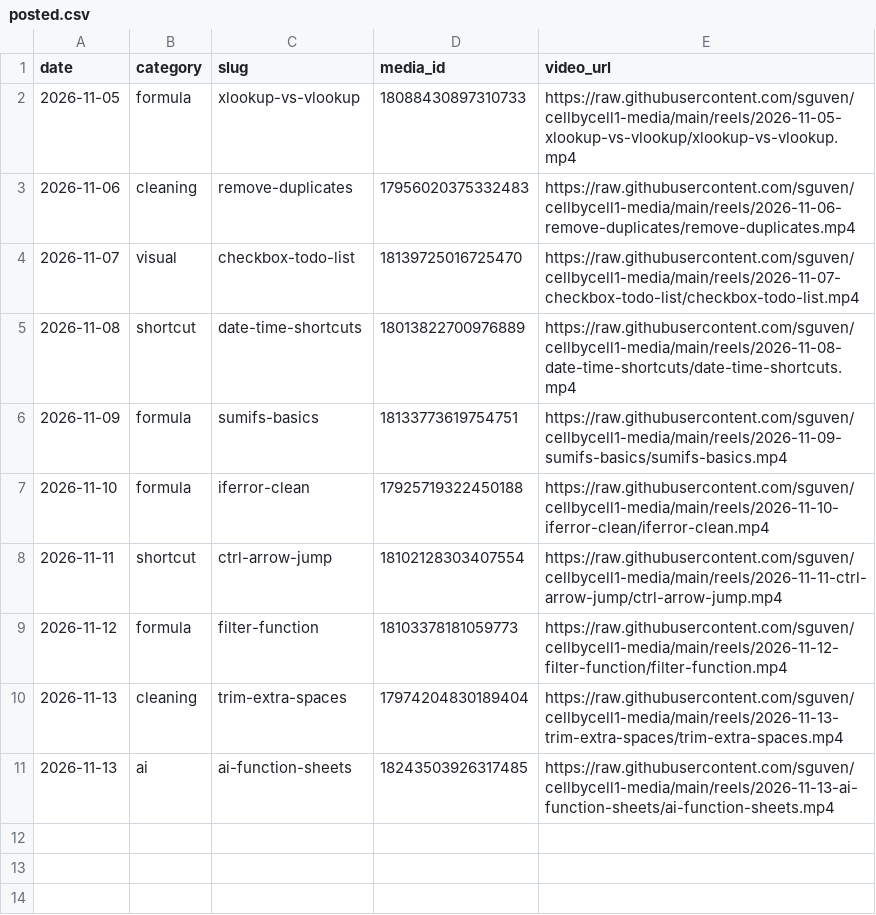
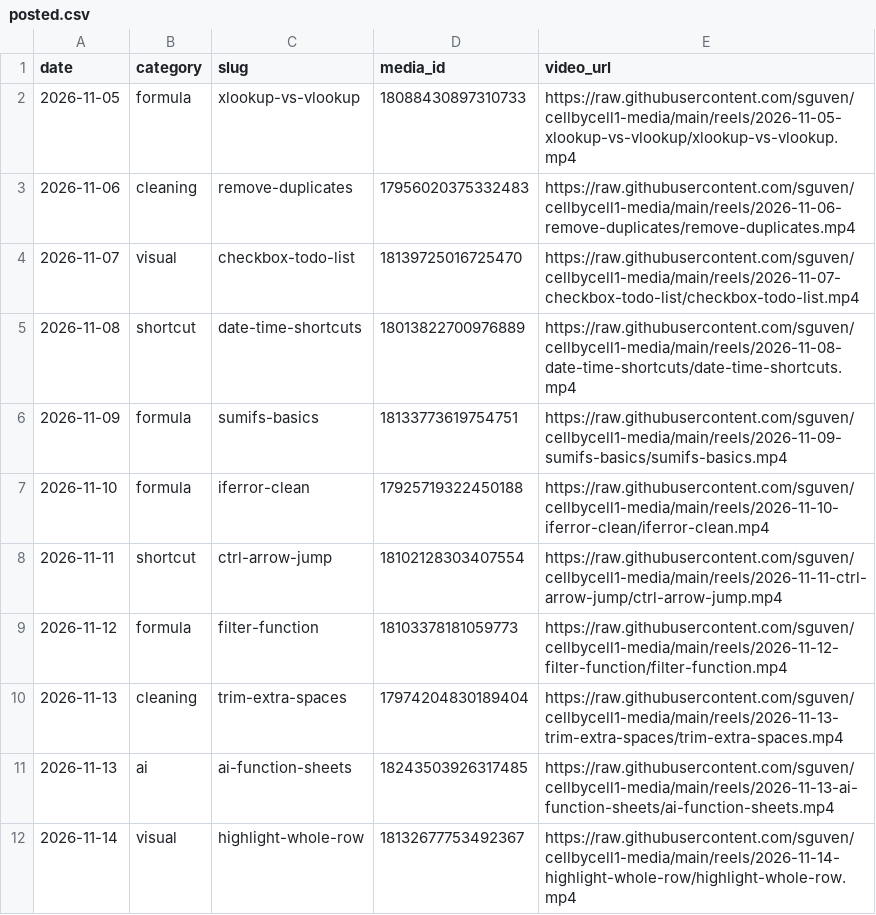
Before and after one commit to sguven/cellbycell1-media, a CSV file: content/posted.csv, drawn as a sheet; the diff names each change by its address in the sheet, - before the commit and + after, or states it on an @@ line.

```diff
--- a/content/posted.csv
+++ b/content/posted.csv
+row 12: 2026-11-14 | visual | highlight-whole-row | 18132677753492367 | https://raw.githubusercontent.com/sguven/cellbycell1-media/main/reels/2026-11-14-highlight-whole-row/highlight-whole-row.mp4
```
